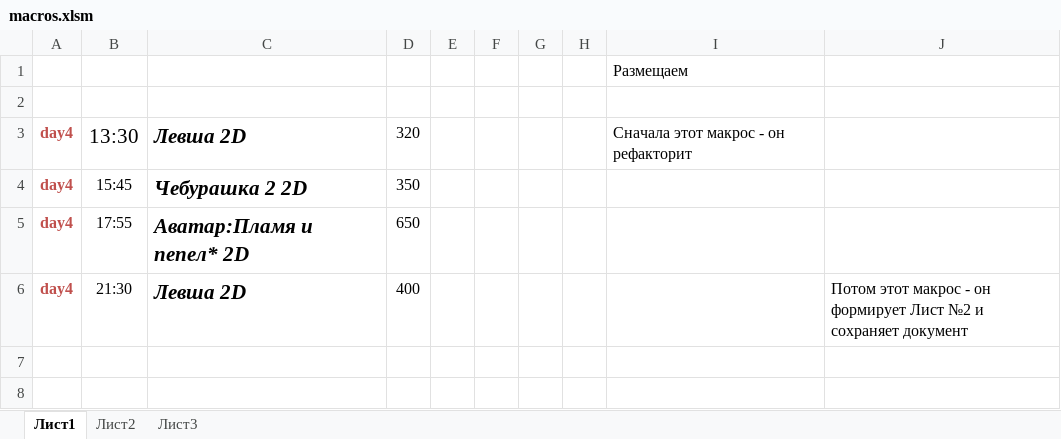
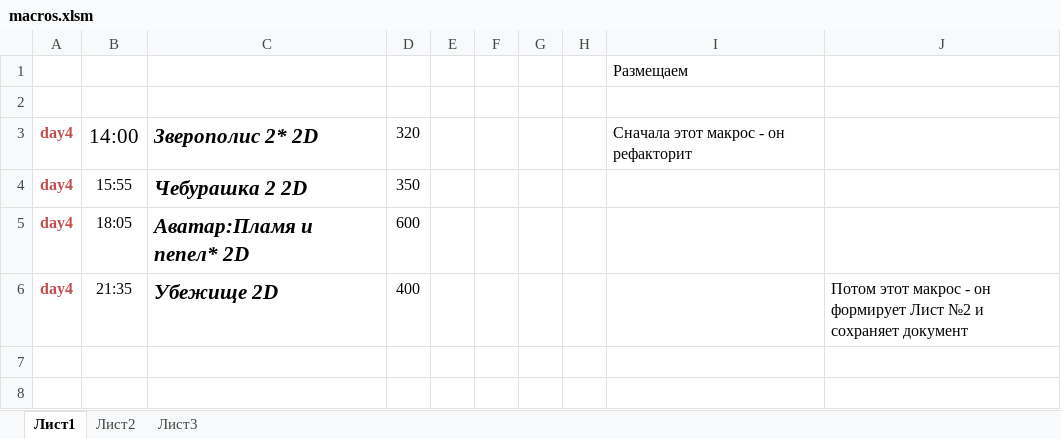
Before and after one commit to eg-bond/ReactSovremennic, an Excel workbook: ExternalScripts/Excel/macros.xlsm, sheet Лист1, drawn as a sheet; only a part is shown; values as stored, in another font and other column widths than the file's, no borders; charts and pictures not drawn; the diff covers the shown part only; the diff names each change by its address in the sheet, - before the commit and + after, or states it on an @@ line.

```diff
--- a/ExternalScripts/Excel/macros.xlsm (sheet Лист1)
+++ b/ExternalScripts/Excel/macros.xlsm (sheet Лист1)
-B3: 13:30
+B3: 14:00
-C3: Левша 2D
+C3: Зверополис 2* 2D
-B4: 15:45
+B4: 15:55
-B5: 17:55
+B5: 18:05
-D5: 650
+D5: 600
-B6: 21:30
+B6: 21:35
-C6: Левша 2D
+C6: Убежище 2D
```
Also changed, not shown: 1 added row, 1 removed row and 27 edited cells elsewhere in this sheet, sheet Лист2, 7 other files.
